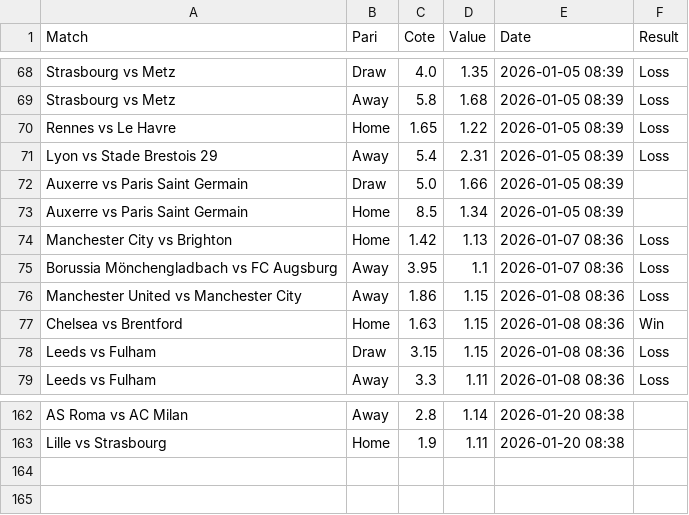
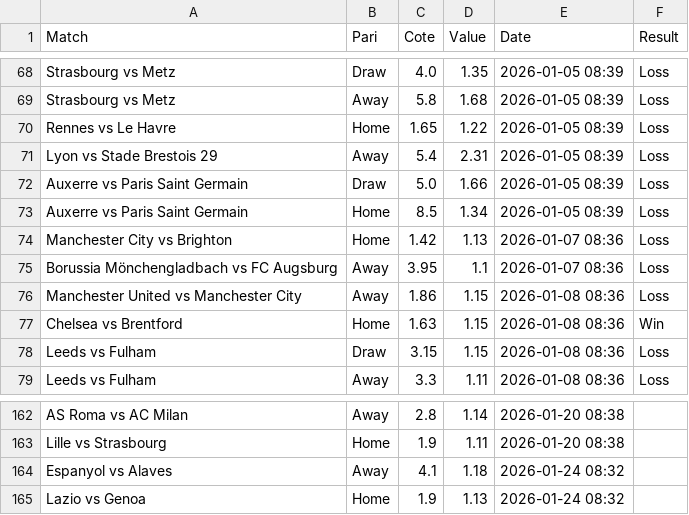
Before and after one commit to Matttgic/Euria, a CSV file: suivi_paris.csv, drawn as a sheet; only a part is shown, gaps mark what is left out.

```diff
--- a/suivi_paris.csv
+++ b/suivi_paris.csv
@@ -71,4 +71,4 @@ Rennes vs Le Havre,Home,1.65,1.22,2026-01-05 08:39,Loss
 Lyon vs Stade Brestois 29,Away,5.4,2.31,2026-01-05 08:39,Loss
-Auxerre vs Paris Saint Germain,Draw,5.0,1.66,2026-01-05 08:39,
-Auxerre vs Paris Saint Germain,Home,8.5,1.34,2026-01-05 08:39,
+Auxerre vs Paris Saint Germain,Draw,5.0,1.66,2026-01-05 08:39,Loss
+Auxerre vs Paris Saint Germain,Home,8.5,1.34,2026-01-05 08:39,Loss
 Manchester City vs Brighton,Home,1.42,1.13,2026-01-07 08:36,Loss
@@ -163 +163,3 @@ AS Roma vs AC Milan,Away,2.8,1.14,2026-01-20 08:38,
 Lille vs Strasbourg,Home,1.9,1.11,2026-01-20 08:38,
+Espanyol vs Alaves,Away,4.1,1.18,2026-01-24 08:32,
+Lazio vs Genoa,Home,1.9,1.13,2026-01-24 08:32,
```
